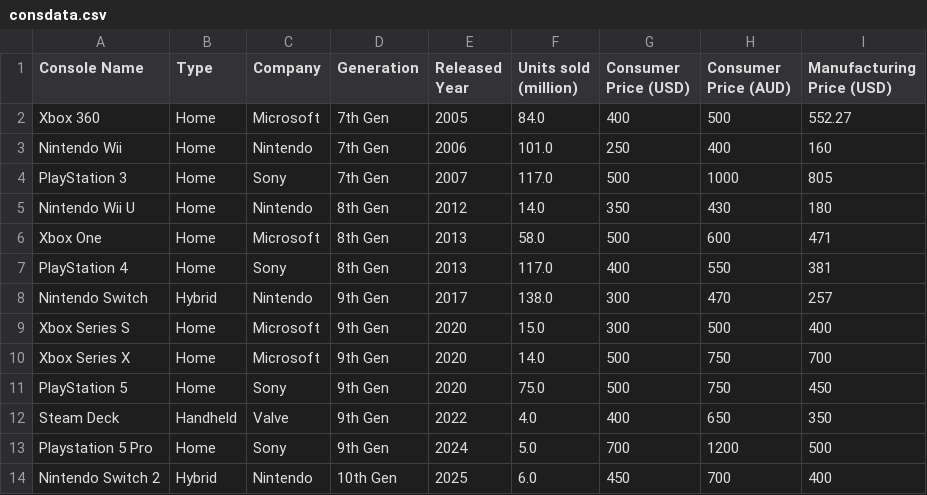
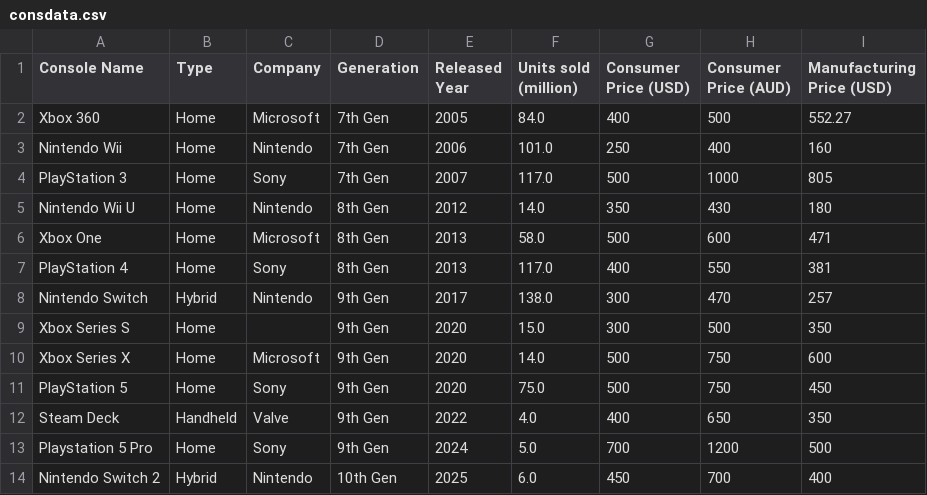
Before and after one commit to IJustReallyLikeSpecksOfDust/9CT-Task-Three, a CSV file: data/consdata.csv, drawn as a sheet.

```diff
--- a/data/consdata.csv
+++ b/data/consdata.csv
@@ -8,4 +8,4 @@ PlayStation 4,Home,Sony,8th Gen,2013,117.0,400,550,381
 Nintendo Switch,Hybrid,Nintendo,9th Gen,2017,138.0,300,470,257
-Xbox Series S,Home,Microsoft,9th Gen,2020,15.0,300,500,400
-Xbox Series X,Home,Microsoft,9th Gen,2020,14.0,500,750,700
+Xbox Series S,Home,,9th Gen,2020,15.0,300,500,350
+Xbox Series X,Home,Microsoft,9th Gen,2020,14.0,500,750,600
 PlayStation 5,Home,Sony,9th Gen,2020,75.0,500,750,450
```
Also changed, not shown: 6 other files.
